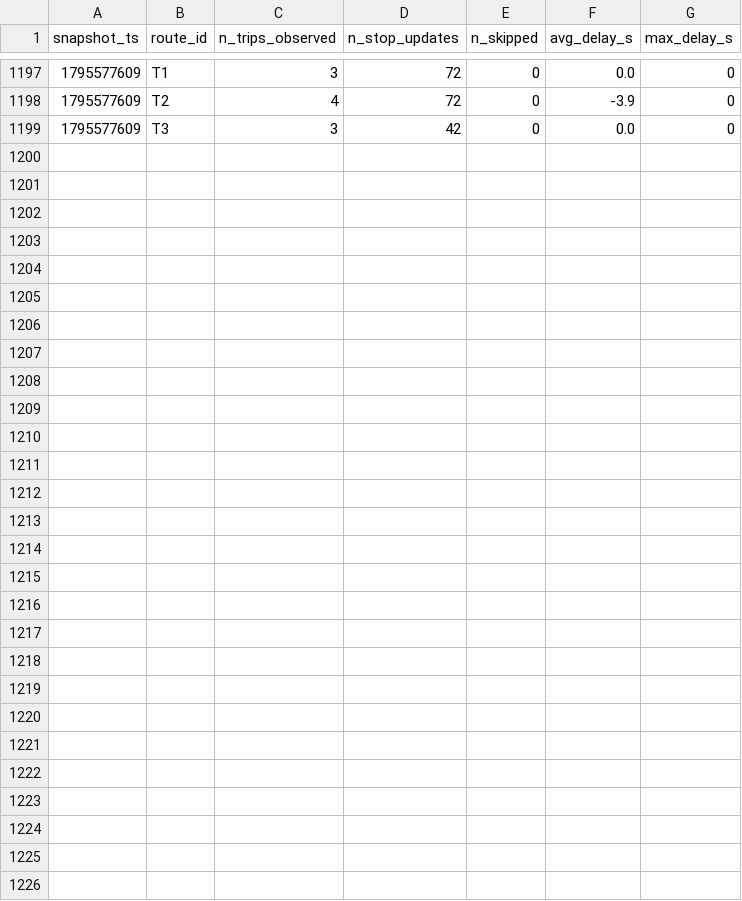
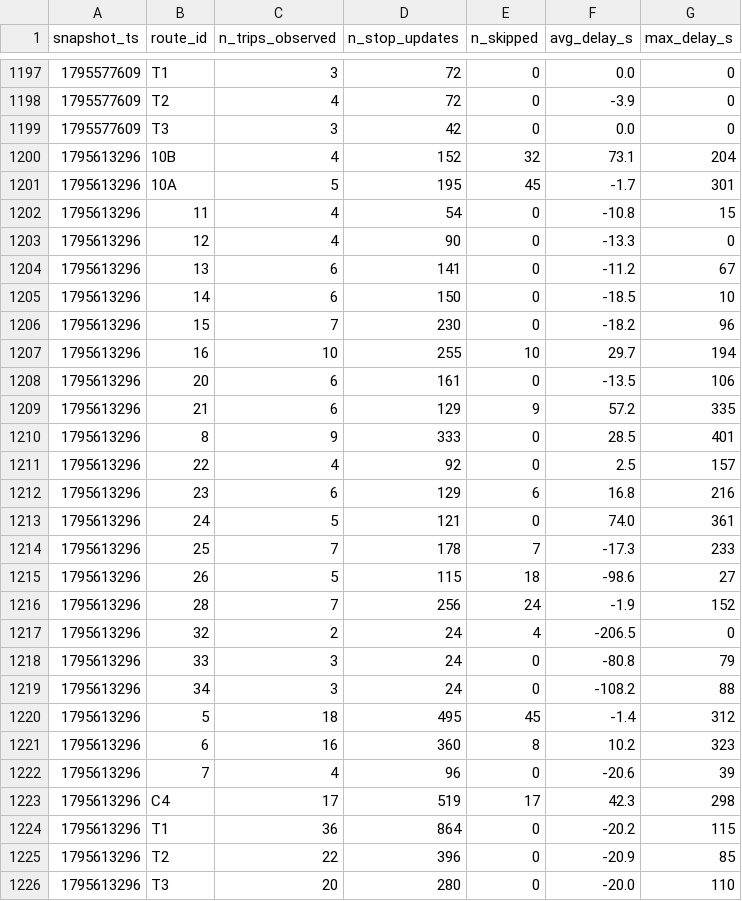
Before and after one commit to omar-el-moujahid/Smart-Mobility-Le-Mans, a CSV file: data/history/route_delays_2026-11.csv, drawn as a sheet; only a part is shown, gaps mark what is left out.

```diff
--- a/data/history/route_delays_2026-11.csv
+++ b/data/history/route_delays_2026-11.csv
@@ -1199 +1199,28 @@ snapshot_ts,route_id,n_trips_observed,n_stop_updates,n_skipped,avg_delay_s,max_d
 1795577609,T3,3,42,0,0.0,0
+1795613296,10B,4,152,32,73.1,204
+1795613296,10A,5,195,45,-1.7,301
+1795613296,11,4,54,0,-10.8,15
+1795613296,12,4,90,0,-13.3,0
+1795613296,13,6,141,0,-11.2,67
+1795613296,14,6,150,0,-18.5,10
+1795613296,15,7,230,0,-18.2,96
+1795613296,16,10,255,10,29.7,194
+1795613296,20,6,161,0,-13.5,106
+1795613296,21,6,129,9,57.2,335
+1795613296,8,9,333,0,28.5,401
+1795613296,22,4,92,0,2.5,157
+1795613296,23,6,129,6,16.8,216
+1795613296,24,5,121,0,74.0,361
+1795613296,25,7,178,7,-17.3,233
+1795613296,26,5,115,18,-98.6,27
+1795613296,28,7,256,24,-1.9,152
+1795613296,32,2,24,4,-206.5,0
+1795613296,33,3,24,0,-80.8,79
+1795613296,34,3,24,0,-108.2,88
+1795613296,5,18,495,45,-1.4,312
+1795613296,6,16,360,8,10.2,323
+1795613296,7,4,96,0,-20.6,39
+1795613296,C4,17,519,17,42.3,298
+1795613296,T1,36,864,0,-20.2,115
+1795613296,T2,22,396,0,-20.9,85
+1795613296,T3,20,280,0,-20.0,110
```
Also changed, not shown: 1 other file.
